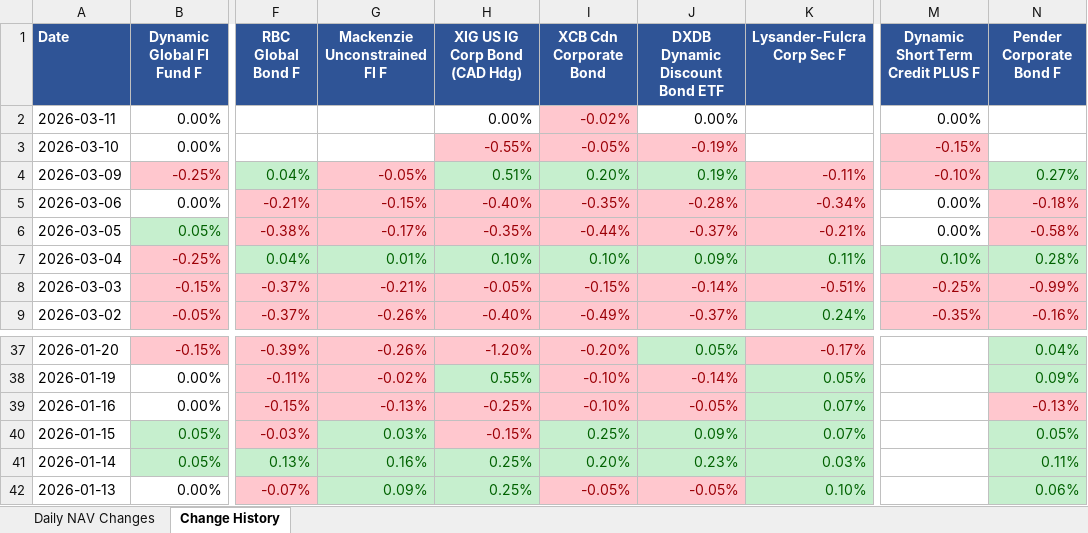
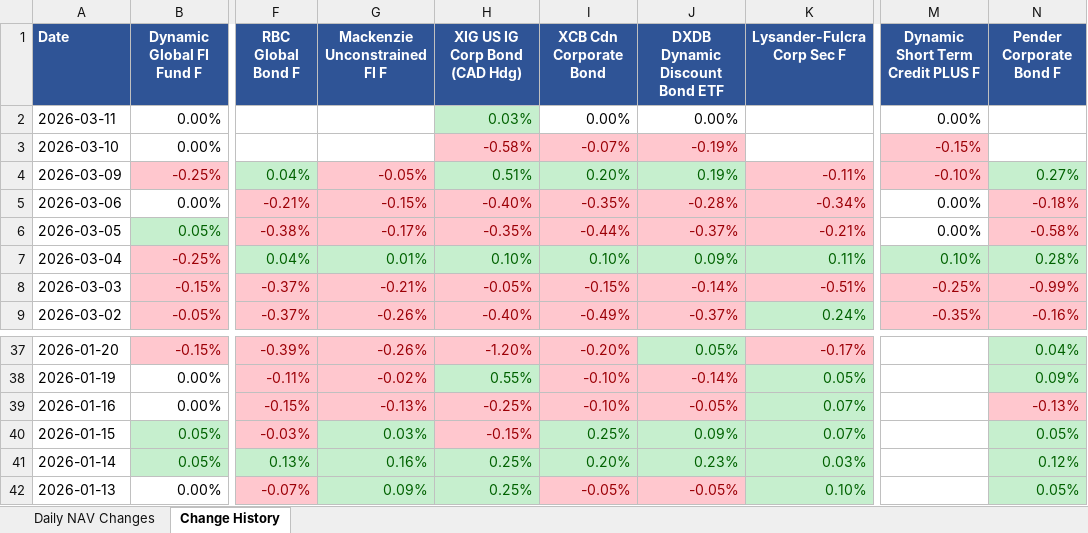
Before and after one commit to tavishg/FixedIncome, an Excel workbook: output/nav_changes_2026-03-11.xlsx, sheet Change History, drawn as a sheet; only a part is shown, gaps mark what is left out; values as stored, in another font and other column widths than the file's, no borders; the diff names each change by its address in the sheet, - before the commit and + after, or states it on an @@ line.

```diff
--- a/output/nav_changes_2026-03-11.xlsx (sheet Change History)
+++ b/output/nav_changes_2026-03-11.xlsx (sheet Change History)
-H2 (XIG US IG Corp Bond (CAD Hdg)): 0.00%
+H2 (XIG US IG Corp Bond (CAD Hdg)): 0.03%
@@ H2 fill: none → #C6EFCE, text colour: black → #006100 @@
-I2 (XCB Cdn Corporate Bond): -0.02%
+I2 (XCB Cdn Corporate Bond): 0.00%
@@ I2 fill: #FFC7CE → none, text colour: #9C0006 → black @@
-H3 (XIG US IG Corp Bond (CAD Hdg)): -0.55%
+H3 (XIG US IG Corp Bond (CAD Hdg)): -0.58%
-I3 (XCB Cdn Corporate Bond): -0.05%
+I3 (XCB Cdn Corporate Bond): -0.07%
-N41 (Pender Corporate Bond F): 0.11%
+N41 (Pender Corporate Bond F): 0.12%
-N42 (Pender Corporate Bond F): 0.06%
+N42 (Pender Corporate Bond F): 0.05%
```
Also changed, not shown: sheet Daily NAV Changes, 1 other file.
